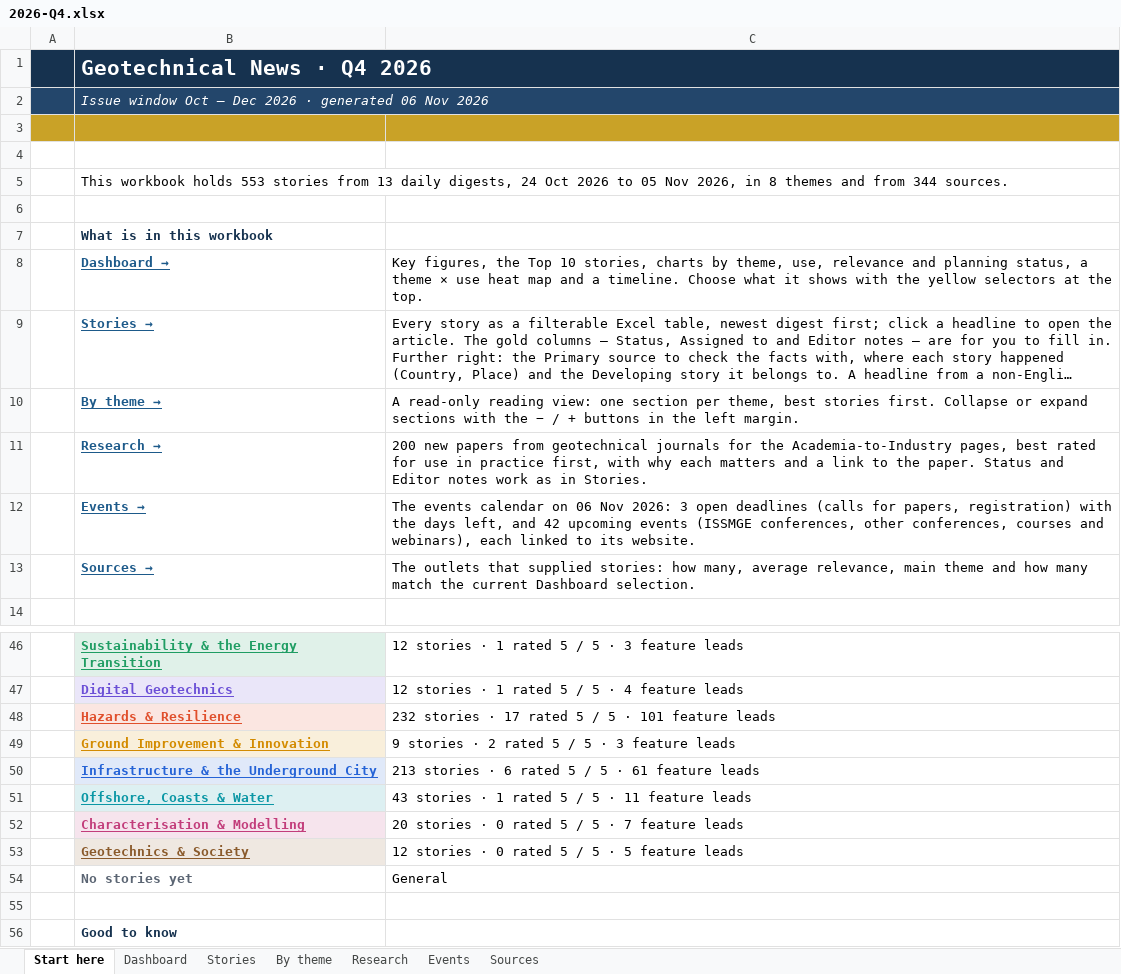
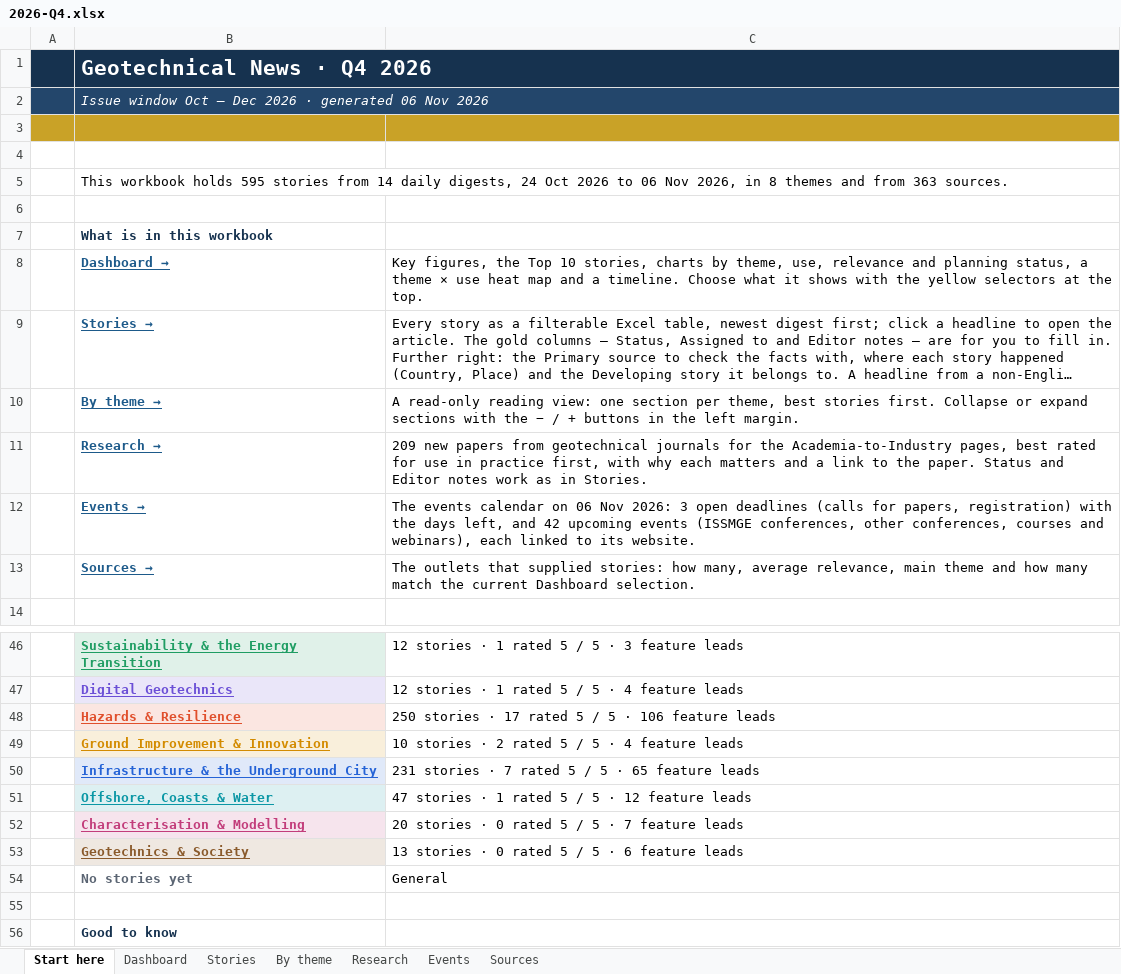
Before and after one commit to monabadr12/geotech-news, an Excel workbook: docs/exports/2026-Q4.xlsx, sheet Start here, drawn as a sheet; only a part is shown, gaps mark what is left out; long unchanged cells end in …; values as stored, in another font and other column widths than the file's, no borders; the diff names each change by its address in the sheet, - before the commit and + after, or states it on an @@ line.

Commit message:
Digest 2026-11-06

```diff
--- a/docs/exports/2026-Q4.xlsx (sheet Start here)
+++ b/docs/exports/2026-Q4.xlsx (sheet Start here)
-B5: …workbook holds 553 stories from 13 daily digests, 24 Oct 2026 to 05 Nov 2026, in 8 themes and from 344 sources.
+B5: …workbook holds 595 stories from 14 daily digests, 24 Oct 2026 to 06 Nov 2026, in 8 themes and from 363 sources.
-C11: 200 new papers…
+C11: 209 new papers…
-C48: 232 stories · 17 rated 5 / 5 · 101 feature leads
+C48: 250 stories · 17 rated 5 / 5 · 106 feature leads
-C49: 9 stories · 2 rated 5 / 5 · 3 feature leads
+C49: 10 stories · 2 rated 5 / 5 · 4 feature leads
-C50: 213 stories · 6 rated 5 / 5 · 61 feature leads
+C50: 231 stories · 7 rated 5 / 5 · 65 feature leads
-C51: 43 stories · 1 rated 5 / 5 · 11 feature leads
+C51: 47 stories · 1 rated 5 / 5 · 12 feature leads
-C53: 12 stories · 0 rated 5 / 5 · 5 feature leads
+C53: 13 stories · 0 rated 5 / 5 · 6 feature leads
```
Also changed, not shown: sheet By theme, sheet Stories, sheet Sources, sheet Dashboard, sheet Research, hidden cells, charts or pictures, docs/exports/geotech-news-archive.xlsx, 35 other files.
